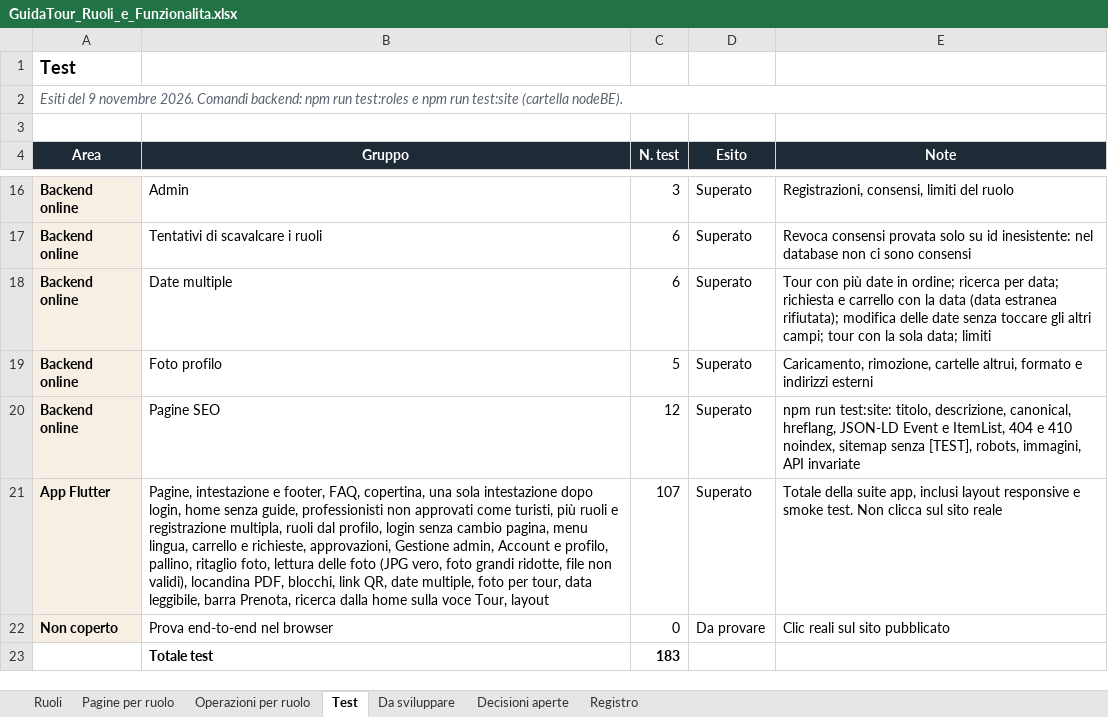
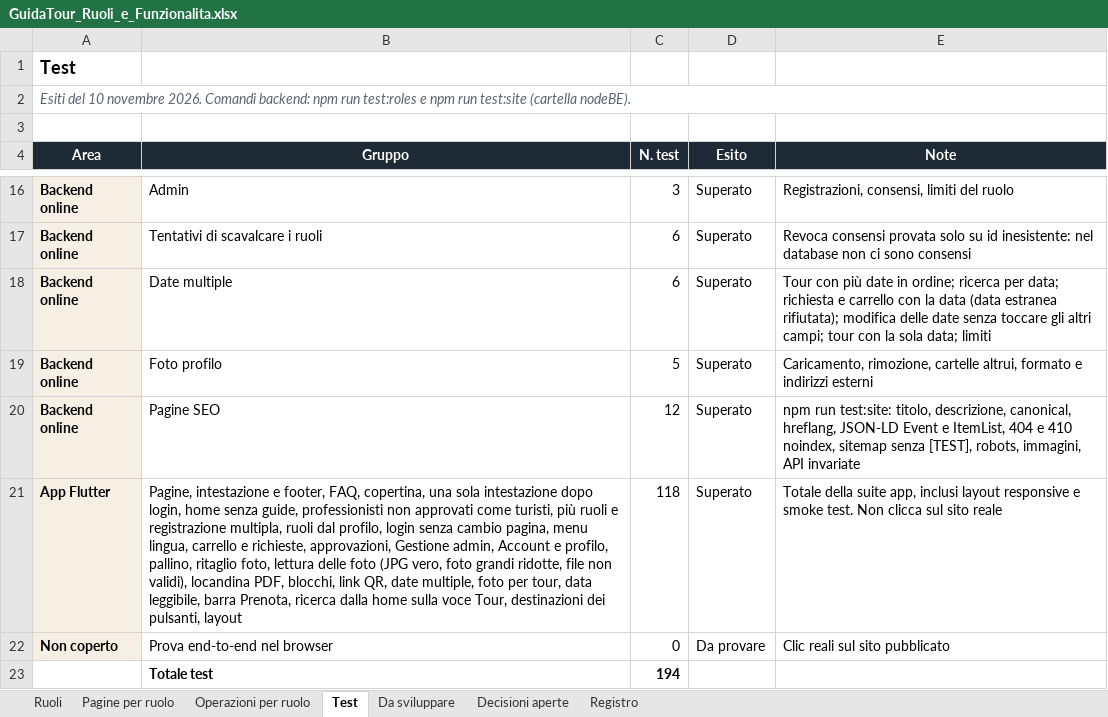
Before and after one commit to AlexJJJava/guidatour, an Excel workbook: flutter/docs/GuidaTour_Ruoli_e_Funzionalita.xlsx, sheet Test, drawn as a sheet; only a part is shown, gaps mark what is left out; values as stored, in another font and other column widths than the file's, no borders; the diff names each change by its address in the sheet, - before the commit and + after, or states it on an @@ line.

```diff
--- a/flutter/docs/GuidaTour_Ruoli_e_Funzionalita.xlsx (sheet Test)
+++ b/flutter/docs/GuidaTour_Ruoli_e_Funzionalita.xlsx (sheet Test)
-A2 (Area): Esiti del 9 novembre 2026.…
+A2 (Area): Esiti del 10 novembre 2026.…
-B21 (Gruppo): …voce Tour, layout
+B21 (Gruppo): …voce Tour, destinazioni dei pulsanti, layout
-C21 (N. test): 107
+C21 (N. test): 118
-C23 (N. test): 183
+C23 (N. test): 194
```
Also changed, not shown: sheet Registro, 5 other files.
